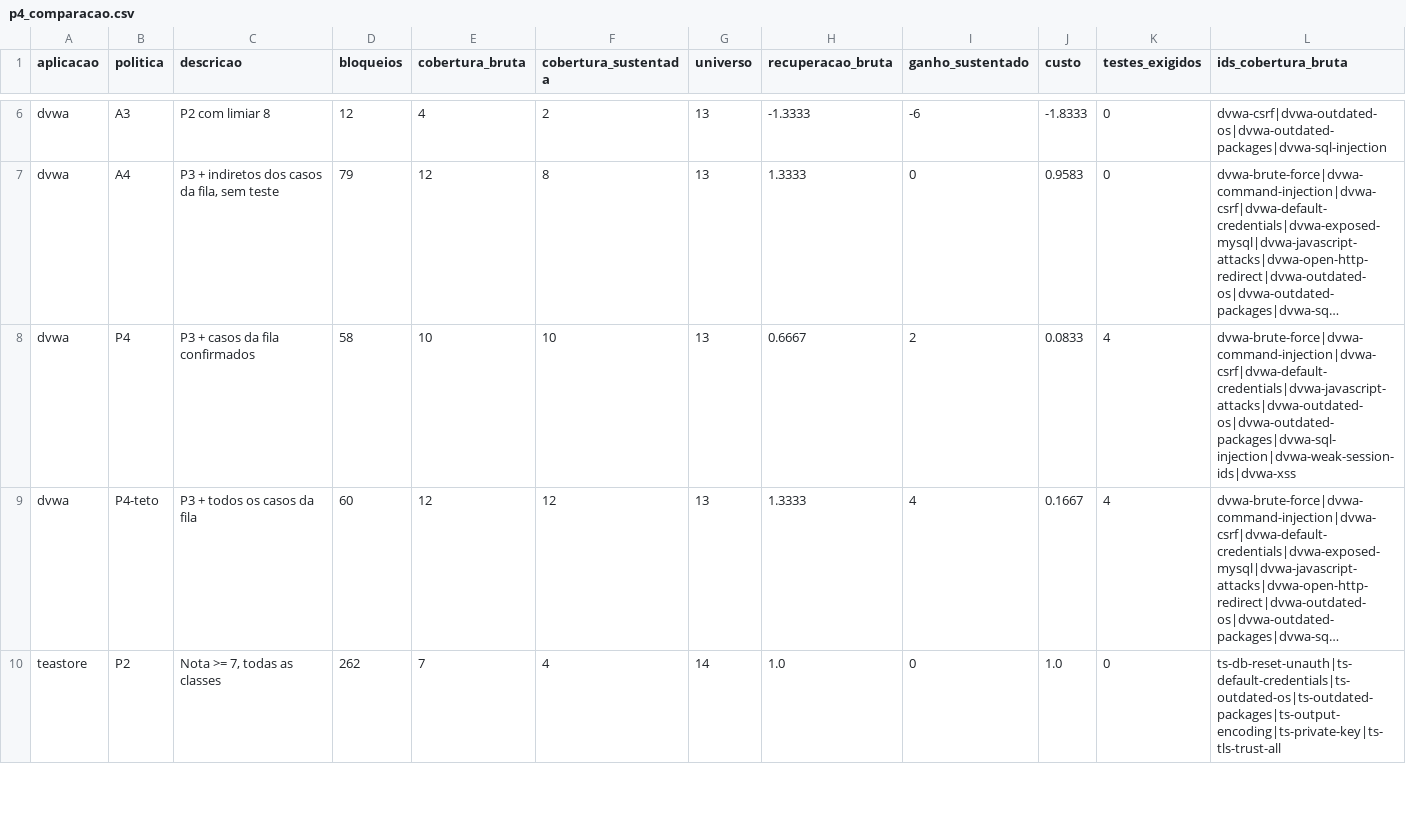
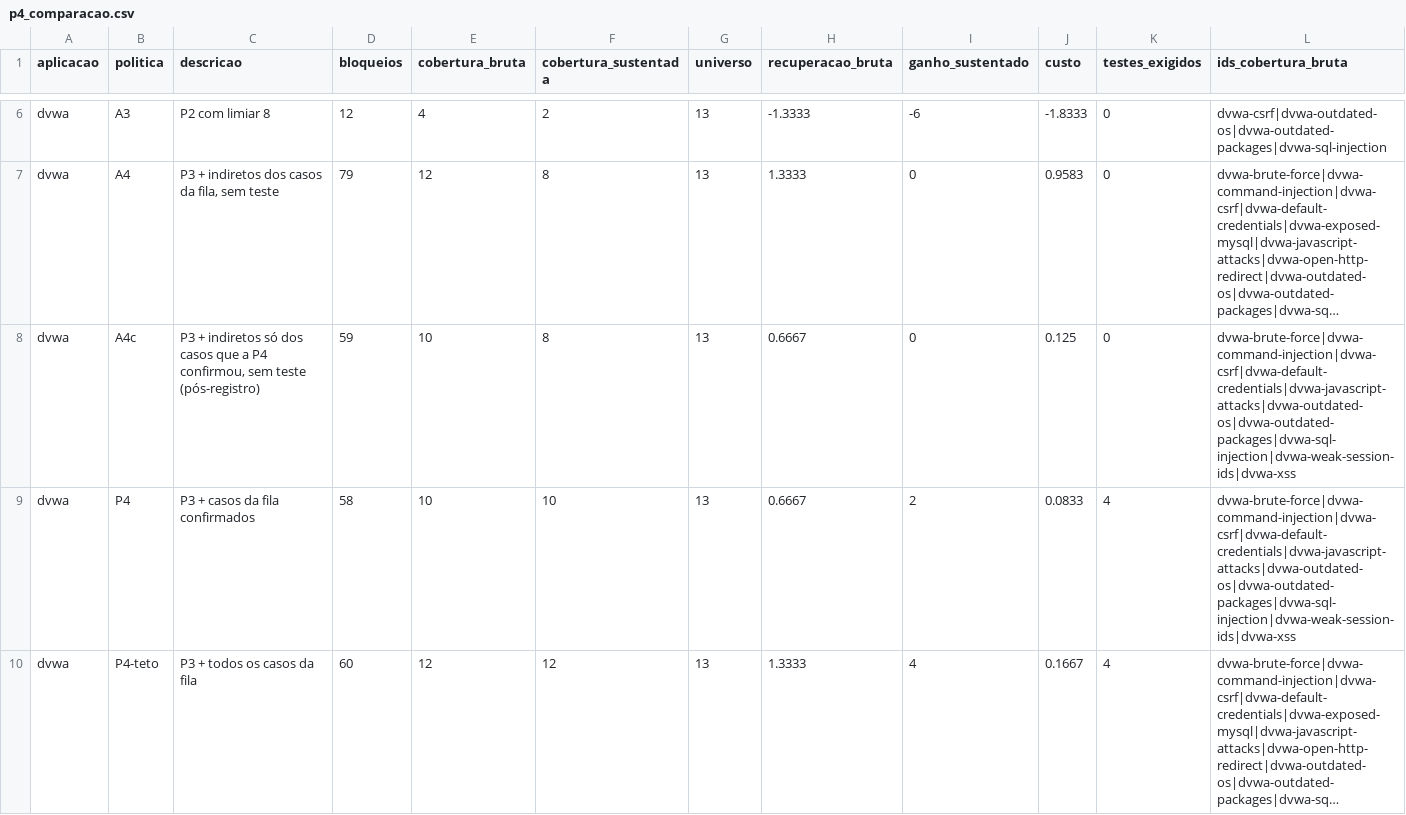
Before and after one commit to Ayrtonguimaraes/sbseg2026-replicacao-devsecops, a CSV file: etapa-02/results/p4_comparacao.csv, drawn as a sheet; only a part is shown, gaps mark what is left out; the shorter side is filled out with more unchanged rows; long unchanged cells end in …; rows hold the shown columns only; the diff covers the shown part only; the diff names each change by its address in the sheet, - before the commit and + after, or states it on an @@ line.

```diff
--- a/etapa-02/results/p4_comparacao.csv
+++ b/etapa-02/results/p4_comparacao.csv
+row 8: dvwa | A4c | P3 + indiretos só dos casos que a P4 confirmou, sem teste (pós-registro) | 59 | 10 | 8 | 13 | 0.6667 | 0 | 0.125 | 0 | dvwa-brute-force|dvwa-command-injection|dvwa-csrf|dvwa-default-credentials|dvwa-javascript-attacks|dvwa-outdated-os|dvwa-outdated-packages|dvwa-sql-injection|dvwa-weak-session-ids|dvwa-xss
```
Also changed, not shown: 2 added rows elsewhere in this file, etapa-02/pilotos/p4-teastore/validacoes.csv, etapa-02/results/alvos_p4_fila.csv, 7 other files.
